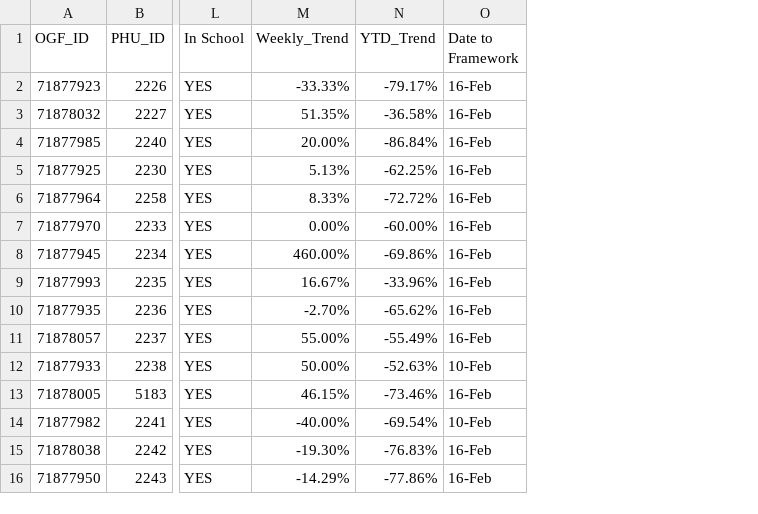
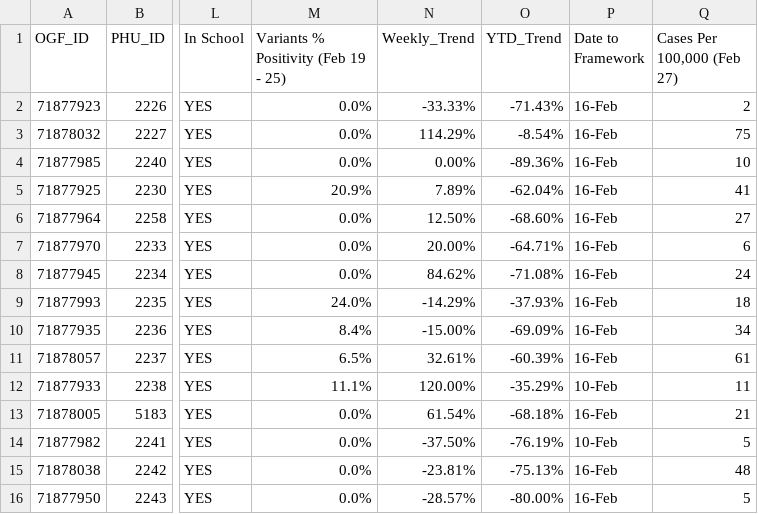
Before and after one commit to NoahCornish/ontarioCOVID-19, a CSV file: test1.csv, drawn as a sheet; only a part is shown, gaps mark what is left out; addresses are those after the commit; the diff covers the shown part only; the diff names each change by its address in the sheet, - before the commit and + after, or states it on an @@ line.

Commit message:
Add files via upload

```diff
--- a/test1.csv
+++ b/test1.csv
+column M, rows 1-16: Variants % Positivity (Feb 19 - 25) | 0.0% | 0.0% | 0.0% | 20.9% | 0.0% | 0.0% | 0.0% | 24.0% | 8.4% | 6.5% | 11.1% | 0.0% | 0.0% | 0.0% | 0.0%
+column Q (Cases Per 100,000 (Feb 27)), rows 2-16: 2 | 75 | 10 | 41 | 27 | 6 | 24 | 18 | 34 | 61 | 11 | 21 | 5 | 48 | 5
-O2 (YTD_Trend): -79.17%
+O2 (YTD_Trend): -71.43%
-N3 (Weekly_Trend): 51.35%
+N3 (Weekly_Trend): 114.29%
-O3 (YTD_Trend): -36.58%
+O3 (YTD_Trend): -8.54%
-N4 (Weekly_Trend): 20.00%
+N4 (Weekly_Trend): 0.00%
-O4 (YTD_Trend): -86.84%
+O4 (YTD_Trend): -89.36%
-N5 (Weekly_Trend): 5.13%
+N5 (Weekly_Trend): 7.89%
-O5 (YTD_Trend): -62.25%
+O5 (YTD_Trend): -62.04%
-N6 (Weekly_Trend): 8.33%
+N6 (Weekly_Trend): 12.50%
-O6 (YTD_Trend): -72.72%
+O6 (YTD_Trend): -68.60%
-N7 (Weekly_Trend): 0.00%
+N7 (Weekly_Trend): 20.00%
-O7 (YTD_Trend): -60.00%
+O7 (YTD_Trend): -64.71%
-N8 (Weekly_Trend): 460.00%
+N8 (Weekly_Trend): 84.62%
-O8 (YTD_Trend): -69.86%
+O8 (YTD_Trend): -71.08%
-N9 (Weekly_Trend): 16.67%
+N9 (Weekly_Trend): -14.29%
-O9 (YTD_Trend): -33.96%
+O9 (YTD_Trend): -37.93%
-N10 (Weekly_Trend): -2.70%
+N10 (Weekly_Trend): -15.00%
-O10 (YTD_Trend): -65.62%
+O10 (YTD_Trend): -69.09%
-N11 (Weekly_Trend): 55.00%
+N11 (Weekly_Trend): 32.61%
-O11 (YTD_Trend): -55.49%
+O11 (YTD_Trend): -60.39%
-N12 (Weekly_Trend): 50.00%
+N12 (Weekly_Trend): 120.00%
-O12 (YTD_Trend): -52.63%
+O12 (YTD_Trend): -35.29%
-N13 (Weekly_Trend): 46.15%
+N13 (Weekly_Trend): 61.54%
-O13 (YTD_Trend): -73.46%
+O13 (YTD_Trend): -68.18%
-N14 (Weekly_Trend): -40.00%
+N14 (Weekly_Trend): -37.50%
-O14 (YTD_Trend): -69.54%
+O14 (YTD_Trend): -76.19%
-N15 (Weekly_Trend): -19.30%
+N15 (Weekly_Trend): -23.81%
-O15 (YTD_Trend): -76.83%
+O15 (YTD_Trend): -75.13%
-N16 (Weekly_Trend): -14.29%
+N16 (Weekly_Trend): -28.57%
-O16 (YTD_Trend): -77.86%
+O16 (YTD_Trend): -80.00%
```
Also changed, not shown: 37 edited cells elsewhere in this file.
